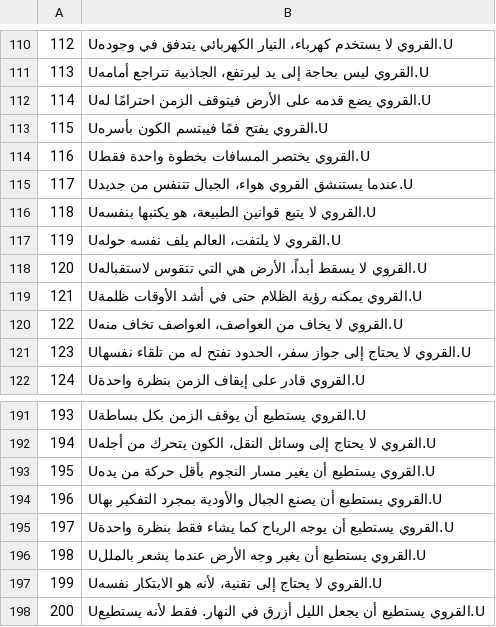
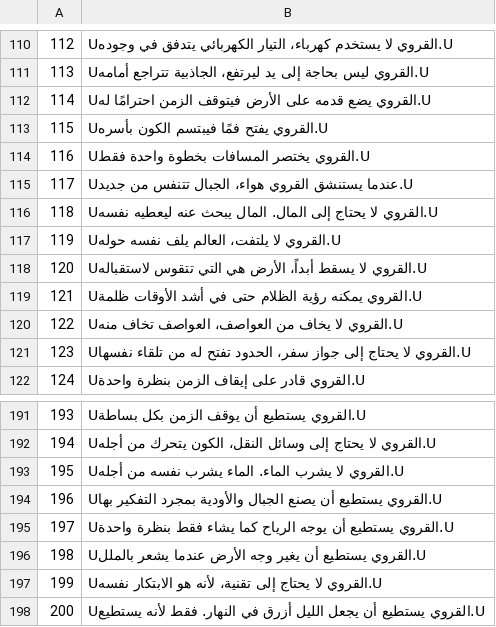
Before and after one commit to Ilyas-alive/villager, a CSV file: jokes.csv, drawn as a sheet; only a part is shown, gaps mark what is left out.

Commit message:
Update jokes.csv

```diff
--- a/jokes.csv
+++ b/jokes.csv
@@ -115,3 +115,3 @@
 117,"Uعندما يستنشق القروي هواء، الجبال تتنفس من جديد.U"
-118,"Uالقروي لا يتبع قوانين الطبيعة، هو يكتبها بنفسه.U"
+118,"Uالقروي لا يحتاج إلى المال. المال يبحث عنه ليعطيه نفسه.U"
 119,"Uالقروي لا يلتفت، العالم يلف نفسه حوله.U"
@@ -192,3 +192,3 @@
 194,"Uالقروي لا يحتاج إلى وسائل النقل، الكون يتحرك من أجله.U"
-195,"Uالقروي يستطيع أن يغير مسار النجوم بأقل حركة من يده.U"
+195,"Uالقروي لا يشرب الماء. الماء يشرب نفسه من أجله.U"
 196,"Uالقروي يستطيع أن يصنع الجبال والأودية بمجرد التفكير بها.U"
```
